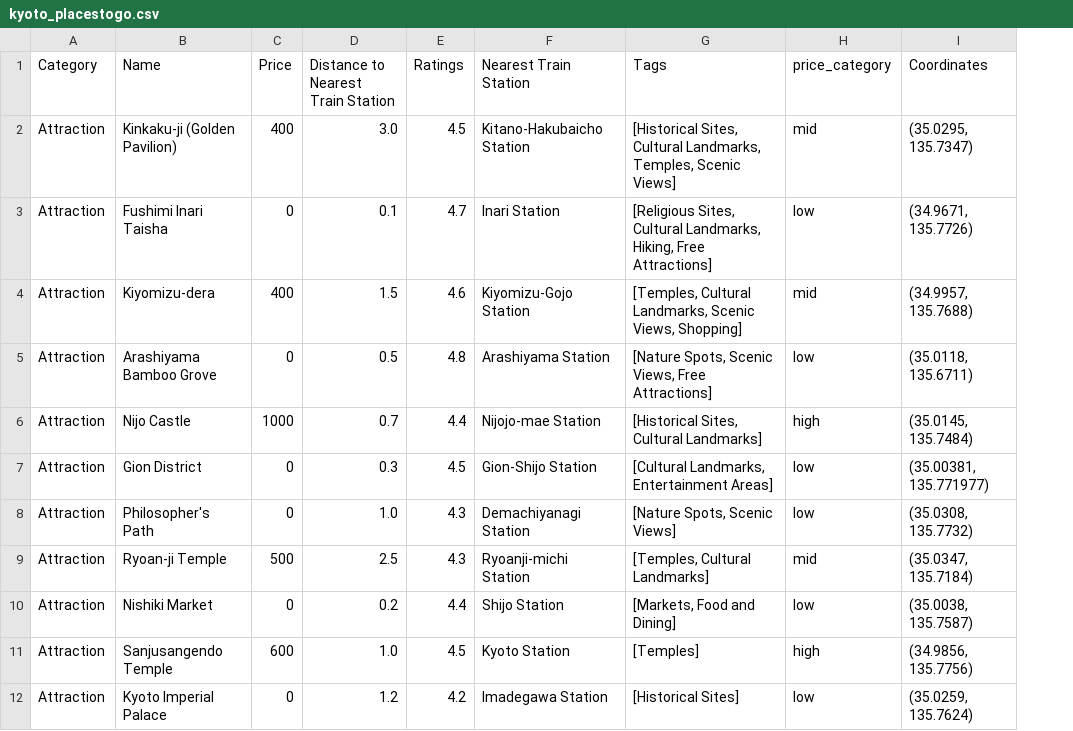
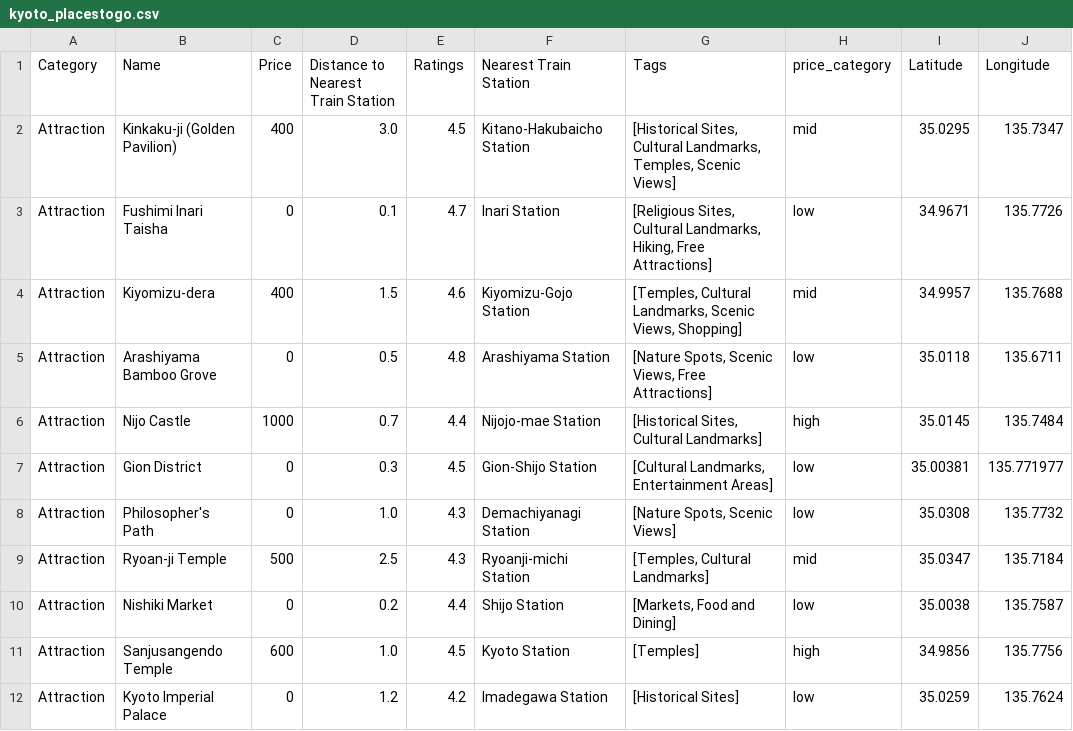
Before and after one commit to DylanMMyers/hacktx24, a CSV file: data/csvs/kyoto/kyoto_placestogo.csv, drawn as a sheet; only a part is shown; removed rows and columns are numbered as before the commit, all else as after; the diff names each change by its address in the sheet, - before the commit and + after, or states it on an @@ line.

Commit message:
add LLMHandler and kyoto lat & long

```diff
--- a/data/csvs/kyoto/kyoto_placestogo.csv
+++ b/data/csvs/kyoto/kyoto_placestogo.csv
-column I (Coordinates), rows 2-12: (35.0295, 135.7347) | (34.9671, 135.7726) | (34.9957, 135.7688) | (35.0118, 135.6711) | (35.0145, 135.7484) | (35.00381, 135.771977) | (35.0308, 135.7732) | (35.0347, 135.7184) | (35.0038, 135.7587) | (34.9856, 135.7756) | (35.0259, 135.7624)
+column I (Latitude), rows 2-12: 35.0295 | 34.9671 | 34.9957 | 35.0118 | 35.0145 | 35.00381 | 35.0308 | 35.0347 | 35.0038 | 34.9856 | 35.0259
+column J (Longitude), rows 2-12: 135.7347 | 135.7726 | 135.7688 | 135.6711 | 135.7484 | 135.771977 | 135.7732 | 135.7184 | 135.7587 | 135.7756 | 135.7624
```
Also changed, not shown: data/csvs/kyoto/kyoto_placestoeat.csv, data/csvs/kyoto/kyoto_placestostay.csv, 2 other files.
